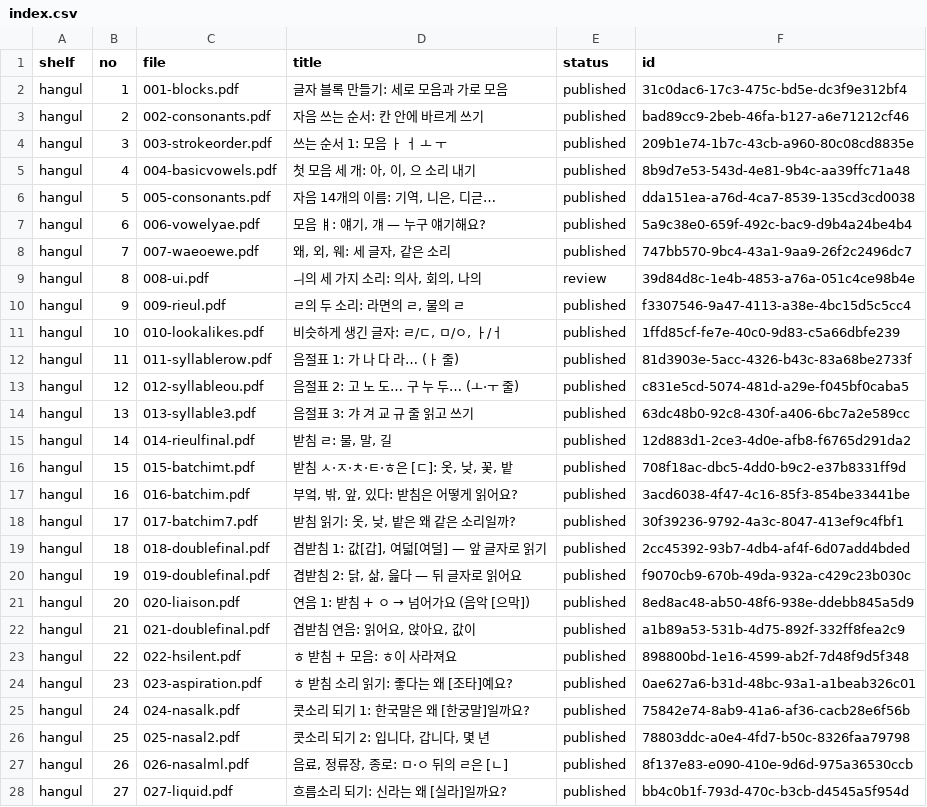
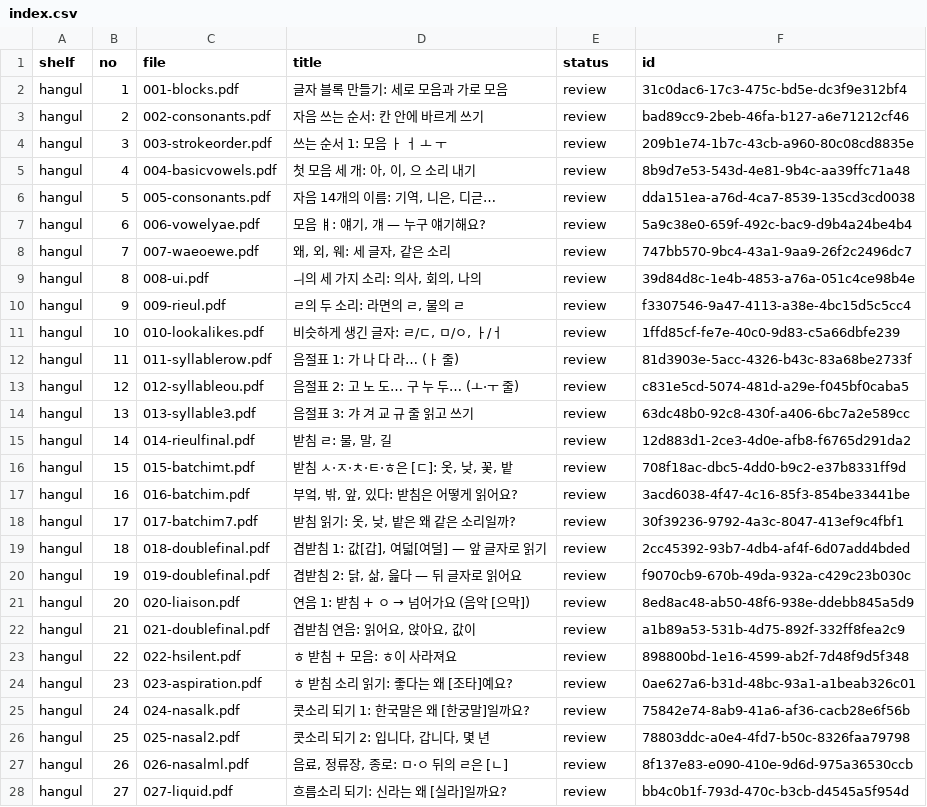
Before and after one commit to cck0688-stack/duru-korean, a CSV file: series-zip/index.csv, drawn as a sheet; only a part is shown; the diff covers the shown part only.

```diff
--- a/series-zip/index.csv
+++ b/series-zip/index.csv
@@ -1,28 +1,28 @@
 "shelf","no","file","title","status","id"
-"hangul","1","001-blocks.pdf","글자 블록 만들기: 세로 모음과 가로 모음","published","31c0dac6-17c3-475c-bd5e-dc3f9e312bf4"
-"hangul","2","002-consonants.pdf","자음 쓰는 순서: 칸 안에 바르게 쓰기","published","bad89cc9-2beb-46fa-b127-a6e71212cf46"
-"hangul","3","003-strokeorder.pdf","쓰는 순서 1: 모음 ㅏ ㅓ ㅗ ㅜ","published","209b1e74-1b7c-43cb-a960-80c08cd8835e"
-"hangul","4","004-basicvowels.pdf","첫 모음 세 개: 아, 이, 으 소리 내기","published","8b9d7e53-543d-4e81-9b4c-aa39ffc71a48"
-"hangul","5","005-consonants.pdf","자음 14개의 이름: 기역, 니은, 디귿…","published","dda151ea-a76d-4ca7-8539-135cd3cd0038"
-"hangul","6","006-vowelyae.pdf","모음 ㅒ: 얘기, 걔 — 누구 얘기해요?","published","5a9c38e0-659f-492c-bac9-d9b4a24be4b4"
-"hangul","7","007-waeoewe.pdf","왜, 외, 웨: 세 글자, 같은 소리","published","747bb570-9bc4-43a1-9aa9-26f2c2496dc7"
+"hangul","1","001-blocks.pdf","글자 블록 만들기: 세로 모음과 가로 모음","review","31c0dac6-17c3-475c-bd5e-dc3f9e312bf4"
+"hangul","2","002-consonants.pdf","자음 쓰는 순서: 칸 안에 바르게 쓰기","review","bad89cc9-2beb-46fa-b127-a6e71212cf46"
+"hangul","3","003-strokeorder.pdf","쓰는 순서 1: 모음 ㅏ ㅓ ㅗ ㅜ","review","209b1e74-1b7c-43cb-a960-80c08cd8835e"
+"hangul","4","004-basicvowels.pdf","첫 모음 세 개: 아, 이, 으 소리 내기","review","8b9d7e53-543d-4e81-9b4c-aa39ffc71a48"
+"hangul","5","005-consonants.pdf","자음 14개의 이름: 기역, 니은, 디귿…","review","dda151ea-a76d-4ca7-8539-135cd3cd0038"
+"hangul","6","006-vowelyae.pdf","모음 ㅒ: 얘기, 걔 — 누구 얘기해요?","review","5a9c38e0-659f-492c-bac9-d9b4a24be4b4"
+"hangul","7","007-waeoewe.pdf","왜, 외, 웨: 세 글자, 같은 소리","review","747bb570-9bc4-43a1-9aa9-26f2c2496dc7"
 "hangul","8","008-ui.pdf","ㅢ의 세 가지 소리: 의사, 회의, 나의","review","39d84d8c-1e4b-4853-a76a-051c4ce98b4e"
-"hangul","9","009-rieul.pdf","ㄹ의 두 소리: 라면의 ㄹ, 물의 ㄹ","published","f3307546-9a47-4113-a38e-4bc15d5c5cc4"
-"hangul","10","010-lookalikes.pdf","비슷하게 생긴 글자: ㄹ/ㄷ, ㅁ/ㅇ, ㅏ/ㅓ","published","1ffd85cf-fe7e-40c0-9d83-c5a66dbfe239"
-"hangul","11","011-syllablerow.pdf","음절표 1: 가 나 다 라… (ㅏ 줄)","published","81d3903e-5acc-4326-b43c-83a68be2733f"
-"hangul","12","012-syllableou.pdf","음절표 2: 고 노 도… 구 누 두… (ㅗ·ㅜ 줄)","published","c831e5cd-5074-481d-a29e-f045bf0caba5"
-"hangul","13","013-syllable3.pdf","음절표 3: 갸 겨 교 규 줄 읽고 쓰기","published","63dc48b0-92c8-430f-a406-6bc7a2e589cc"
-"hangul","14","014-rieulfinal.pdf","받침 ㄹ: 물, 말, 길","published","12d883d1-2ce3-4d0e-afb8-f6765d291da2"
-"hangul","15","015-batchimt.pdf","받침 ㅅ·ㅈ·ㅊ·ㅌ·ㅎ은 [ㄷ]: 옷, 낮, 꽃, 밭","published","708f18ac-dbc5-4dd0-b9c2-e37b8331ff9d"
-"hangul","16","016-batchim.pdf","부엌, 밖, 앞, 있다: 받침은 어떻게 읽어요?","published","3acd6038-4f47-4c16-85f3-854be33441be"
-"hangul","17","017-batchim7.pdf","받침 읽기: 옷, 낮, 밭은 왜 같은 소리일까?","published","30f39236-9792-4a3c-8047-413ef9c4fbf1"
-"hangul","18","018-doublefinal.pdf","겹받침 1: 값[갑], 여덟[여덜] — 앞 글자로 읽기","published","2cc45392-93b7-4db4-af4f-6d07add4bded"
-"hangul","19","019-doublefinal.pdf","겹받침 2: 닭, 삶, 읊다 — 뒤 글자로 읽어요","published","f9070cb9-670b-49da-932a-c429c23b030c"
-"hangul","20","020-liaison.pdf","연음 1: 받침 + ㅇ → 넘어가요 (음악 [으막])","published","8ed8ac48-ab50-48f6-938e-ddebb845a5d9"
-"hangul","21","021-doublefinal.pdf","겹받침 연음: 읽어요, 앉아요, 값이","published","a1b89a53-531b-4d75-892f-332ff8fea2c9"
-"hangul","22","022-hsilent.pdf","ㅎ 받침 + 모음: ㅎ이 사라져요","published","898800bd-1e16-4599-ab2f-7d48f9d5f348"
-"hangul","23","023-aspiration.pdf","ㅎ 받침 소리 읽기: 좋다는 왜 [조타]예요?","published","0ae627a6-b31d-48bc-93a1-a1beab326c01"
-"hangul","24","024-nasalk.pdf","콧소리 되기 1: 한국말은 왜 [한궁말]일까요?","published","75842e74-8ab9-41a6-af36-cacb28e6f56b"
-"hangul","25","025-nasal2.pdf","콧소리 되기 2: 입니다, 갑니다, 몇 년","published","78803ddc-a0e4-4fd7-b50c-8326faa79798"
-"hangul","26","026-nasalml.pdf","음료, 정류장, 종로: ㅁ·ㅇ 뒤의 ㄹ은 [ㄴ]","published","8f137e83-e090-410e-9d6d-975a36530ccb"
-"hangul","27","027-liquid.pdf","흐름소리 되기: 신라는 왜 [실라]일까요?","published","bb4c0b1f-793d-470c-b3cb-d4545a5f954d"
+"hangul","9","009-rieul.pdf","ㄹ의 두 소리: 라면의 ㄹ, 물의 ㄹ","review","f3307546-9a47-4113-a38e-4bc15d5c5cc4"
+"hangul","10","010-lookalikes.pdf","비슷하게 생긴 글자: ㄹ/ㄷ, ㅁ/ㅇ, ㅏ/ㅓ","review","1ffd85cf-fe7e-40c0-9d83-c5a66dbfe239"
+"hangul","11","011-syllablerow.pdf","음절표 1: 가 나 다 라… (ㅏ 줄)","review","81d3903e-5acc-4326-b43c-83a68be2733f"
+"hangul","12","012-syllableou.pdf","음절표 2: 고 노 도… 구 누 두… (ㅗ·ㅜ 줄)","review","c831e5cd-5074-481d-a29e-f045bf0caba5"
+"hangul","13","013-syllable3.pdf","음절표 3: 갸 겨 교 규 줄 읽고 쓰기","review","63dc48b0-92c8-430f-a406-6bc7a2e589cc"
+"hangul","14","014-rieulfinal.pdf","받침 ㄹ: 물, 말, 길","review","12d883d1-2ce3-4d0e-afb8-f6765d291da2"
+"hangul","15","015-batchimt.pdf","받침 ㅅ·ㅈ·ㅊ·ㅌ·ㅎ은 [ㄷ]: 옷, 낮, 꽃, 밭","review","708f18ac-dbc5-4dd0-b9c2-e37b8331ff9d"
+"hangul","16","016-batchim.pdf","부엌, 밖, 앞, 있다: 받침은 어떻게 읽어요?","review","3acd6038-4f47-4c16-85f3-854be33441be"
+"hangul","17","017-batchim7.pdf","받침 읽기: 옷, 낮, 밭은 왜 같은 소리일까?","review","30f39236-9792-4a3c-8047-413ef9c4fbf1"
+"hangul","18","018-doublefinal.pdf","겹받침 1: 값[갑], 여덟[여덜] — 앞 글자로 읽기","review","2cc45392-93b7-4db4-af4f-6d07add4bded"
+"hangul","19","019-doublefinal.pdf","겹받침 2: 닭, 삶, 읊다 — 뒤 글자로 읽어요","review","f9070cb9-670b-49da-932a-c429c23b030c"
+"hangul","20","020-liaison.pdf","연음 1: 받침 + ㅇ → 넘어가요 (음악 [으막])","review","8ed8ac48-ab50-48f6-938e-ddebb845a5d9"
+"hangul","21","021-doublefinal.pdf","겹받침 연음: 읽어요, 앉아요, 값이","review","a1b89a53-531b-4d75-892f-332ff8fea2c9"
+"hangul","22","022-hsilent.pdf","ㅎ 받침 + 모음: ㅎ이 사라져요","review","898800bd-1e16-4599-ab2f-7d48f9d5f348"
+"hangul","23","023-aspiration.pdf","ㅎ 받침 소리 읽기: 좋다는 왜 [조타]예요?","review","0ae627a6-b31d-48bc-93a1-a1beab326c01"
+"hangul","24","024-nasalk.pdf","콧소리 되기 1: 한국말은 왜 [한궁말]일까요?","review","75842e74-8ab9-41a6-af36-cacb28e6f56b"
+"hangul","25","025-nasal2.pdf","콧소리 되기 2: 입니다, 갑니다, 몇 년","review","78803ddc-a0e4-4fd7-b50c-8326faa79798"
+"hangul","26","026-nasalml.pdf","음료, 정류장, 종로: ㅁ·ㅇ 뒤의 ㄹ은 [ㄴ]","review","8f137e83-e090-410e-9d6d-975a36530ccb"
+"hangul","27","027-liquid.pdf","흐름소리 되기: 신라는 왜 [실라]일까요?","review","bb4c0b1f-793d-470c-b3cb-d4545a5f954d"
```
Also changed, not shown: 173 edited cells elsewhere in this file, 3 other files.
